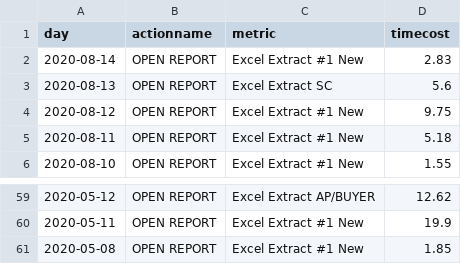
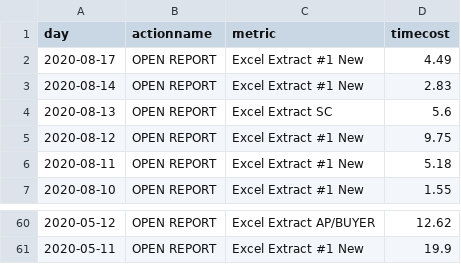
Before and after one commit to jasonzhuangdavinci/stadiumLogAnalysis, a CSV file: loadcsv/reportcost.csv, drawn as a sheet; only a part is shown, gaps mark what is left out.

```diff
--- a/loadcsv/reportcost.csv
+++ b/loadcsv/reportcost.csv
@@ -1,2 +1,3 @@
 day,actionname,metric,timecost
+2020-08-17,OPEN REPORT,Excel Extract #1 New,4.49
 2020-08-14,OPEN REPORT,Excel Extract #1 New,2.83
@@ -60,2 +61 @@ day,actionname,metric,timecost
 2020-05-11,OPEN REPORT,Excel Extract #1 New,19.9
-2020-05-08,OPEN REPORT,Excel Extract #1 New,1.85
```
Also changed, not shown: loadcsv/reportcount.csv, loadcsv/usercount.csv.
